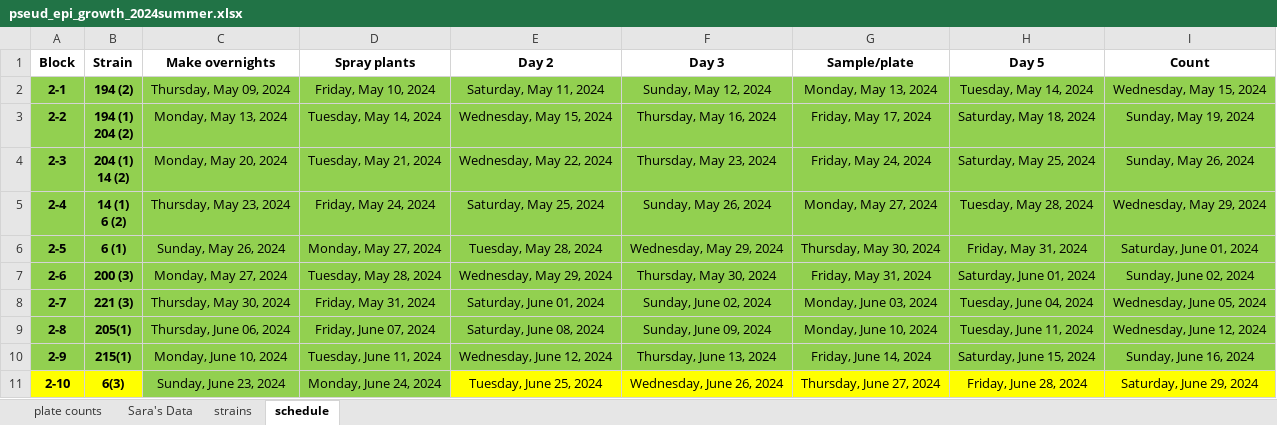
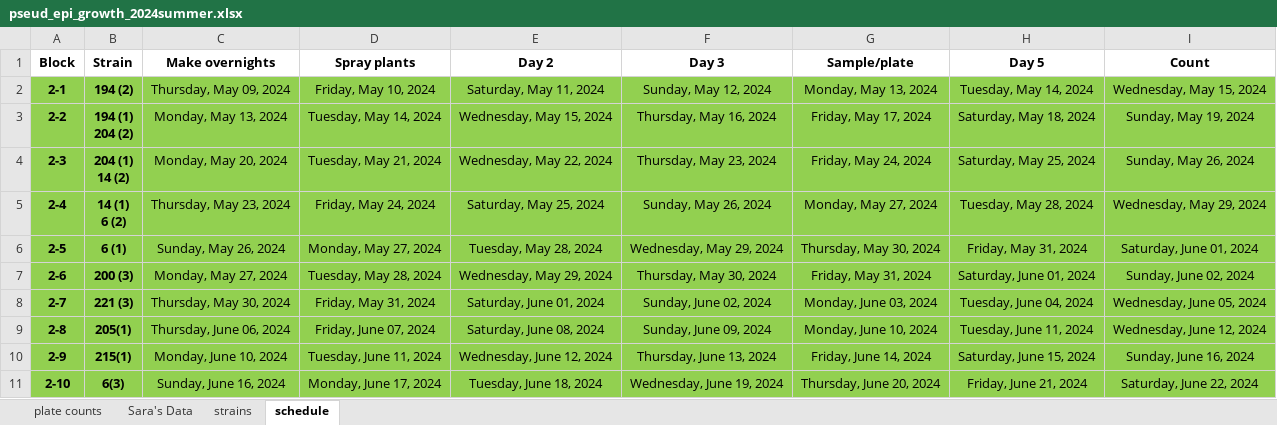
Before and after one commit to Hendry-Lab/pseud_epi_growth, an Excel workbook: data/pseud_epi_growth_2024summer.xlsx, sheet schedule, drawn as a sheet; values as stored, in another font and other column widths than the file's, no borders; the diff names each change by its address in the sheet, - before the commit and + after, or states it on an @@ line.

```diff
--- a/data/pseud_epi_growth_2024summer.xlsx (sheet schedule)
+++ b/data/pseud_epi_growth_2024summer.xlsx (sheet schedule)
-A11:B11 fill: #FFFF00
+A11:B11 fill: #92D050
-C11 (Make overnights): Sunday, June 23, 2024
+C11 (Make overnights): Sunday, June 16, 2024
-D11 (Spray plants): Monday, June 24, 2024
+D11 (Spray plants): Monday, June 17, 2024
-E11 (Day 2): Tuesday, June 25, 2024
+E11 (Day 2): Tuesday, June 18, 2024
-E11:I11 fill: #FFFF00
+E11:I11 fill: #92D050
-F11 (Day 3): Wednesday, June 26, 2024
+F11 (Day 3): Wednesday, June 19, 2024
-G11 (Sample/plate): Thursday, June 27, 2024
+G11 (Sample/plate): Thursday, June 20, 2024
-H11 (Day 5): Friday, June 28, 2024
+H11 (Day 5): Friday, June 21, 2024
-I11 (Count): Saturday, June 29, 2024
+I11 (Count): Saturday, June 22, 2024
```
Also changed, not shown: sheet plate counts, data/pseud_epi_growth_2024summer_R.xlsx, 2 other files.
